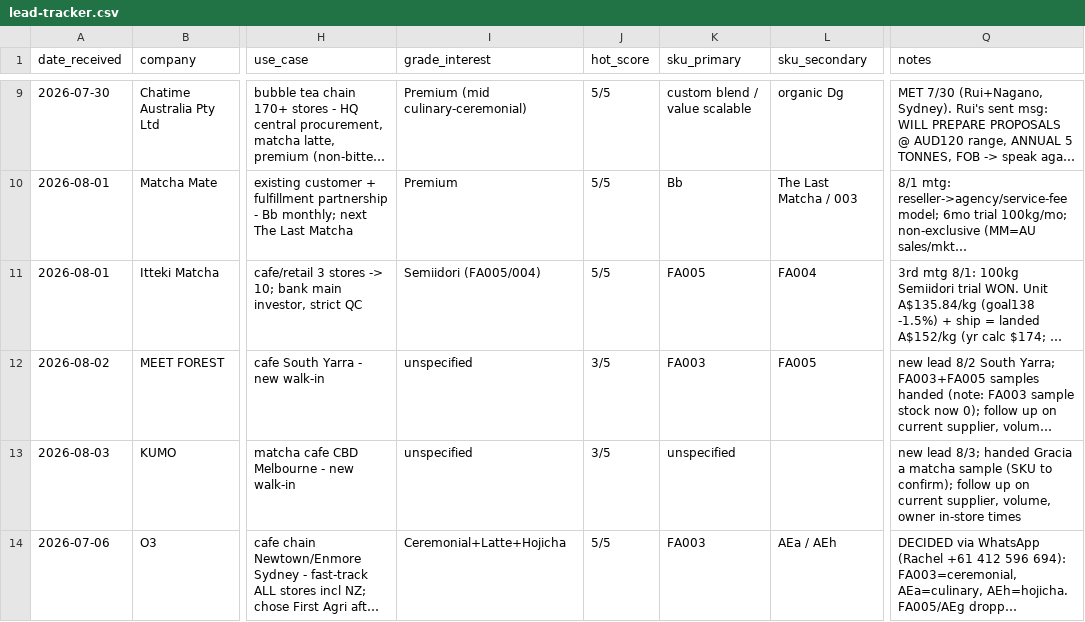
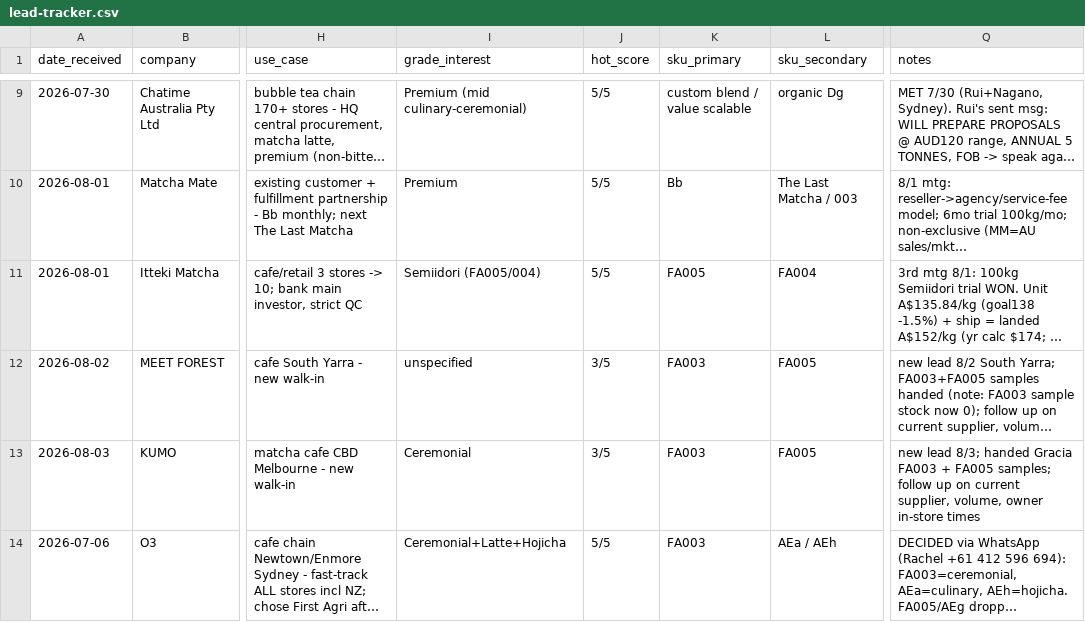
Before and after one commit to ruisasase-pyrenee/pyrenee-slack-agent, a CSV file: sales-ops/lead-tracker.csv, drawn as a sheet; only a part is shown, gaps mark what is left out; long unchanged cells end in …; the diff names each change by its address in the sheet, - before the commit and + after, or states it on an @@ line.

```diff
--- a/sales-ops/lead-tracker.csv
+++ b/sales-ops/lead-tracker.csv
-I13 (grade_interest): unspecified
+I13 (grade_interest): Ceremonial
-K13 (sku_primary): unspecified
+K13 (sku_primary): FA003
-L13 (sku_secondary): (empty)
+L13 (sku_secondary): FA005
-Q13 (notes): …handed Gracia a matcha sample (SKU to confirm); follow up…
+Q13 (notes): …handed Gracia FA003 + FA005 samples; follow up…
```
Also changed, not shown: 1 other file.
